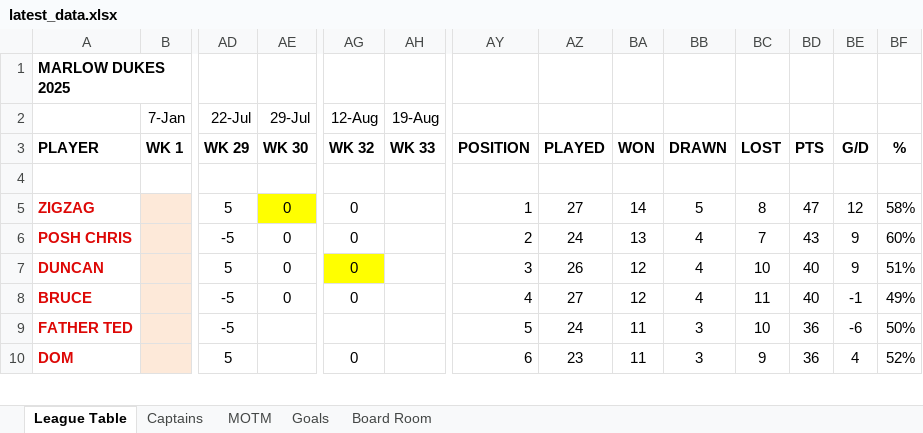
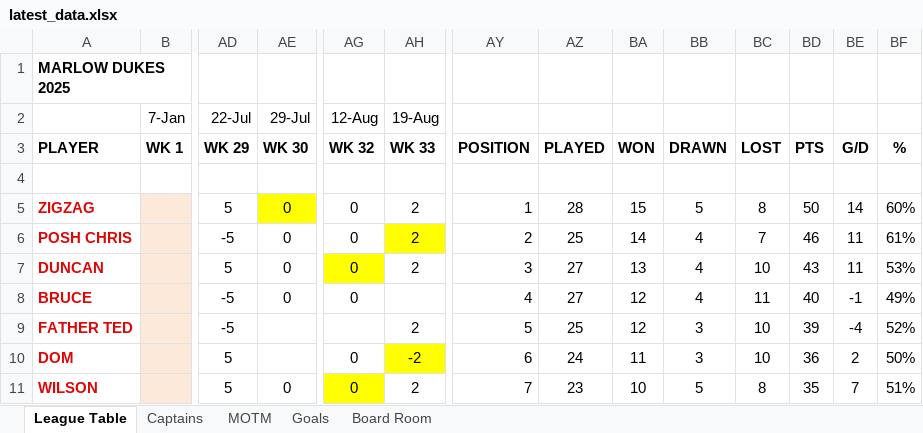
Before and after one commit to stateside2/marlow-dukes, an Excel workbook: data/latest_data.xlsx, sheet League Table, drawn as a sheet; only a part is shown, gaps mark what is left out; values as stored, in another font and other column widths than the file's, no borders; charts and pictures not drawn; rows hold the shown columns only; the diff covers the shown part only; the diff names each change by its address in the sheet, - before the commit and + after, or states it on an @@ line.

```diff
--- a/data/latest_data.xlsx (sheet League Table)
+++ b/data/latest_data.xlsx (sheet League Table)
-AH5:AH7 (19-Aug): (empty)
+AH5:AH7 (19-Aug): 2
-AZ5: 27
+AZ5: 28
-BA5: 14
+BA5: 15
-BD5: 47
+BD5: 50
-BE5: 12
+BE5: 14
-BF5: 58%
+BF5: 60%
-AH6 fill: none
+AH6 fill: #FFFF00
-AZ6: 24
+AZ6: 25
-BA6: 13
+BA6: 14
-BD6: 43
+BD6: 46
-BE6:BE7: 9
+BE6:BE7: 11
-BF6: 60%
+BF6: 61%
-AZ7: 26
+AZ7: 27
-BA7: 12
+BA7: 13
-BD7: 40
+BD7: 43
-BF7: 51%
+BF7: 53%
-AH9 (19-Aug): (empty)
+AH9 (19-Aug): 2
-AZ9: 24
+AZ9: 25
-BA9: 11
+BA9: 12
-BD9: 36
+BD9: 39
-BE9: -6
+BE9: -4
-BF9: 50%
+BF9: 52%
-AH10 (19-Aug): (empty)
+AH10 (19-Aug): -2
-AH10 fill: none
+AH10 fill: #FFFF00
-AZ10: 23
+AZ10: 24
-BC10: 9
+BC10: 10
-BE10: 4
+BE10: 2
-BF10: 52%
+BF10: 50%
+row 11: WILSON |  | 5 | 0 | 0 | 2 | 7 | 23 | 10 | 5 | 8 | 35 | 7 | 51%
```
Also changed, not shown: 7 added rows, 8 removed rows and 46 edited cells elsewhere in this sheet, sheet MOTM, sheet Board Room, sheet Captains, sheet Goals, formulas that keep their value, hidden cells, data/latest_data_prev.xlsx, 2 other files.
